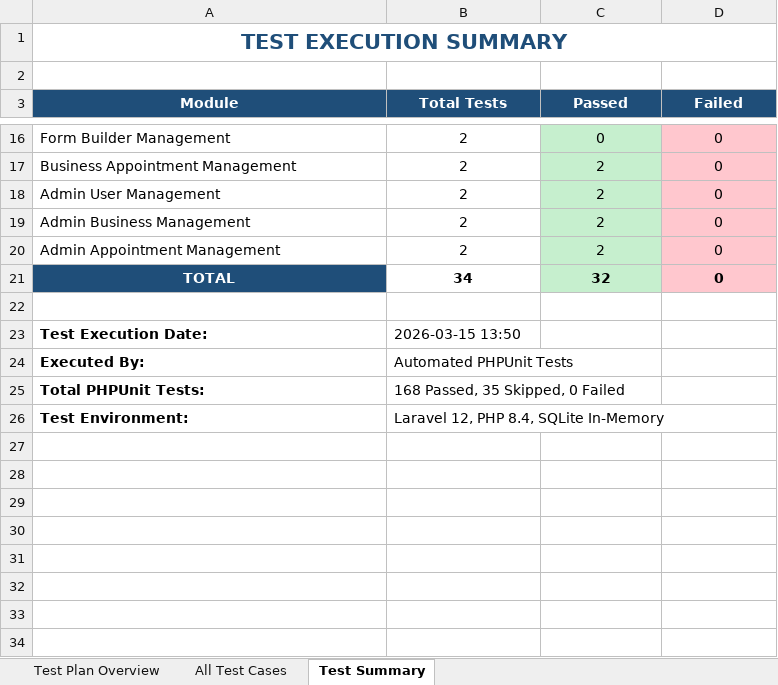
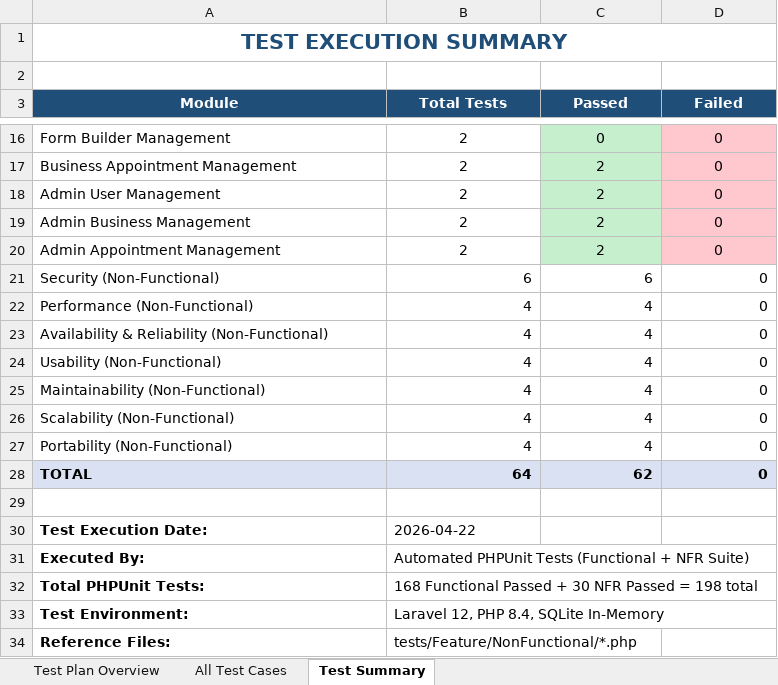
Before and after one commit to yazankaakeh/doctor-system, an Excel workbook: Test_Plan_Results.xlsx, sheet Test Summary, drawn as a sheet; only a part is shown, gaps mark what is left out; values as stored, in another font and other column widths than the file's, no borders; addresses are those after the commit; the diff names each change by its address in the sheet, - before the commit and + after, or states it on an @@ line.

Commit message:
Update Test_Plan_Results.xlsx

```diff
--- a/Test_Plan_Results.xlsx (sheet Test Summary)
+++ b/Test_Plan_Results.xlsx (sheet Test Summary)
+row 21: Security (Non-Functional) | 6 | 6 | 0
+row 22: Performance (Non-Functional) | 4 | 4 | 0
+row 23: Availability & Reliability (Non-Functional) | 4 | 4 | 0
+row 24: Usability (Non-Functional) | 4 | 4 | 0
+row 25: Maintainability (Non-Functional) | 4 | 4 | 0
+row 26: Scalability (Non-Functional) | 4 | 4 | 0
+row 27: Portability (Non-Functional) | 4 | 4 | 0
@@ A28 fill: #1F4E79 → #D9E1F2, text colour: #FFFFFF → black, alignment: center → left @@
-B28 (Total Tests): 34
+B28 (Total Tests): 64
-B28 fill: none
+B28 fill: #D9E1F2
-B28:D28 alignment: center
+B28:D28 alignment: right
-C28 (Passed): 32
+C28 (Passed): 62
-C28 fill: #C6EFCE
+C28 fill: #D9E1F2
-D28 fill: #FFC7CE
+D28 fill: #D9E1F2
-B30 (Total Tests): 2026-03-15 13:50
+B30 (Total Tests): 2026-04-22
-B31 (Total Tests): Automated PHPUnit Tests
+B31 (Total Tests): Automated PHPUnit Tests (Functional + NFR Suite)
-B32 (Total Tests): 168 Passed, 35 Skipped, 0 Failed
+B32 (Total Tests): 168 Functional Passed + 30 NFR Passed = 198 total
+row 34: Reference Files: | tests/Feature/NonFunctional/*.php
```
Also changed, not shown: sheet All Test Cases, sheet Test Plan Overview, formulas that keep their value.
